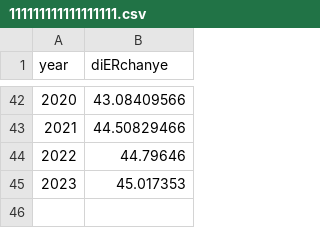
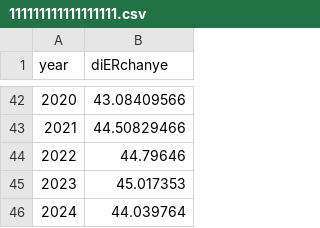
Before and after one commit to kehuan721/learngit, a CSV file: 111111111111111111.csv, drawn as a sheet; only a part is shown, gaps mark what is left out.

Commit message:
Add files via upload

```diff
--- a/111111111111111111.csv
+++ b/111111111111111111.csv
@@ -45 +45,2 @@ year,diERchanye
 2023,45.017353
+2024,44.039764
```
